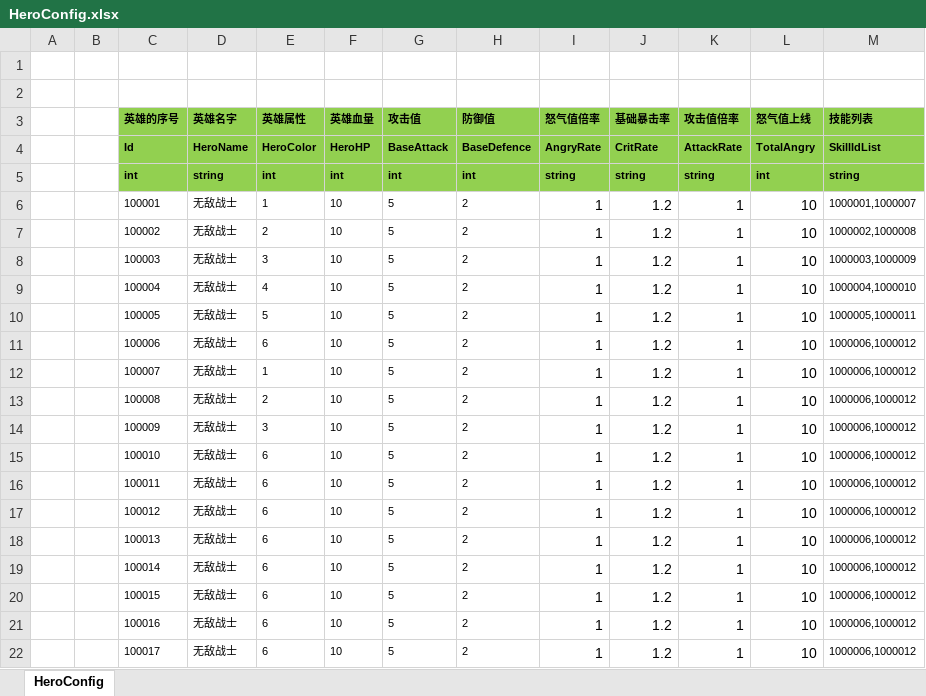
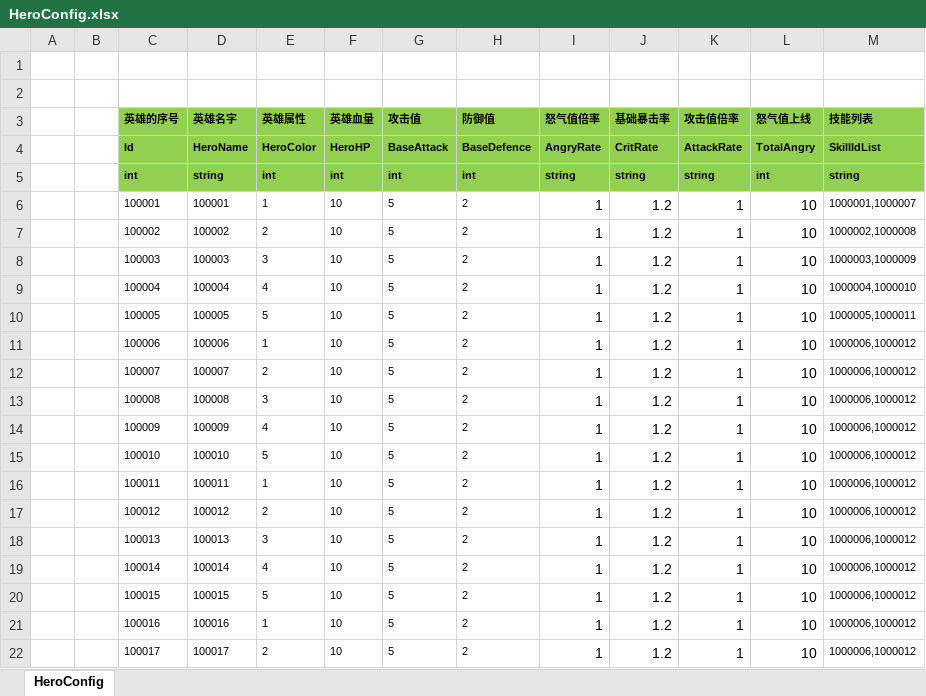
Before and after one commit to haoyuan336/ET-EUI, an Excel workbook: Excel/HeroConfig.xlsx, sheet HeroConfig, drawn as a sheet; values as stored, in another font and other column widths than the file's, no borders; the diff names each change by its address in the sheet, - before the commit and + after, or states it on an @@ line.

```diff
--- a/Excel/HeroConfig.xlsx (sheet HeroConfig)
+++ b/Excel/HeroConfig.xlsx (sheet HeroConfig)
-D6 (英雄名字): 无敌战士
+D6 (英雄名字): 100001
-D7 (英雄名字): 无敌战士
+D7 (英雄名字): 100002
-D8 (英雄名字): 无敌战士
+D8 (英雄名字): 100003
-D9 (英雄名字): 无敌战士
+D9 (英雄名字): 100004
-D10 (英雄名字): 无敌战士
+D10 (英雄名字): 100005
-D11 (英雄名字): 无敌战士
+D11 (英雄名字): 100006
-E11 (英雄属性): 6
+E11 (英雄属性): 1
-D12 (英雄名字): 无敌战士
+D12 (英雄名字): 100007
-E12 (英雄属性): 1
+E12 (英雄属性): 2
-D13 (英雄名字): 无敌战士
+D13 (英雄名字): 100008
-E13 (英雄属性): 2
+E13 (英雄属性): 3
-D14 (英雄名字): 无敌战士
+D14 (英雄名字): 100009
-E14 (英雄属性): 3
+E14 (英雄属性): 4
-D15 (英雄名字): 无敌战士
+D15 (英雄名字): 100010
-E15 (英雄属性): 6
+E15 (英雄属性): 5
-D16 (英雄名字): 无敌战士
+D16 (英雄名字): 100011
-E16 (英雄属性): 6
+E16 (英雄属性): 1
-D17 (英雄名字): 无敌战士
+D17 (英雄名字): 100012
-E17 (英雄属性): 6
+E17 (英雄属性): 2
-D18 (英雄名字): 无敌战士
+D18 (英雄名字): 100013
-E18 (英雄属性): 6
+E18 (英雄属性): 3
-D19 (英雄名字): 无敌战士
+D19 (英雄名字): 100014
-E19 (英雄属性): 6
+E19 (英雄属性): 4
-D20 (英雄名字): 无敌战士
+D20 (英雄名字): 100015
-E20 (英雄属性): 6
+E20 (英雄属性): 5
-D21 (英雄名字): 无敌战士
+D21 (英雄名字): 100016
-E21 (英雄属性): 6
+E21 (英雄属性): 1
-D22 (英雄名字): 无敌战士
+D22 (英雄名字): 100017
-E22 (英雄属性): 6
+E22 (英雄属性): 2
```
Also changed, not shown: Excel/DiamondTypeConfig.xlsx, 31 other files.
